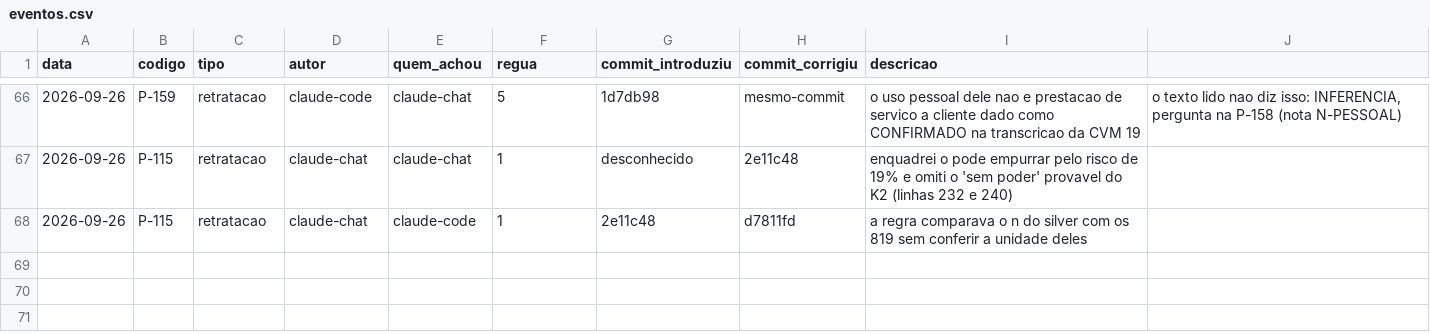
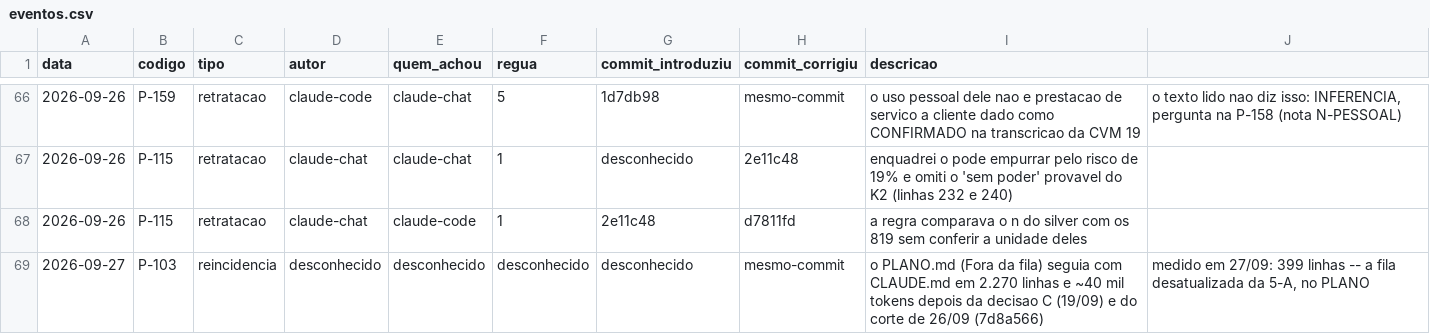
Before and after one commit to OsvaldoSantana/meol, a CSV file: docs/metricas/eventos.csv, drawn as a sheet; only a part is shown, gaps mark what is left out.

```diff
--- a/docs/metricas/eventos.csv
+++ b/docs/metricas/eventos.csv
@@ -68 +68,2 @@ data;codigo;tipo;autor;quem_achou;regua;commit_introduziu;commit_corrigiu;descri
 2026-09-26;P-115;retratacao;claude-chat;claude-code;1;2e11c48;d7811fd;"a regra comparava o n do silver com os 819 sem conferir a unidade deles"
+2026-09-27;P-103;reincidencia;desconhecido;desconhecido;desconhecido;desconhecido;mesmo-commit;o PLANO.md (Fora da fila) seguia com CLAUDE.md em 2.270 linhas e ~40 mil tokens depois da decisao C (19/09) e do corte de 26/09 (7d8a566); medido em 27/09: 399 linhas -- a fila desatualizada da 5-A, no PLANO
```
Also changed, not shown: 9 other files.
